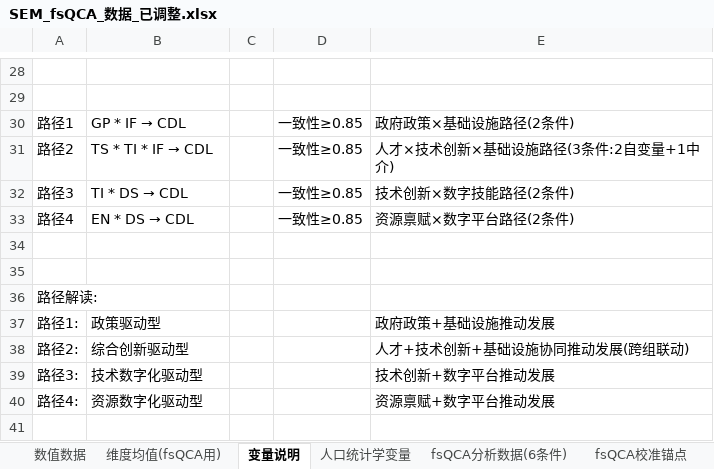
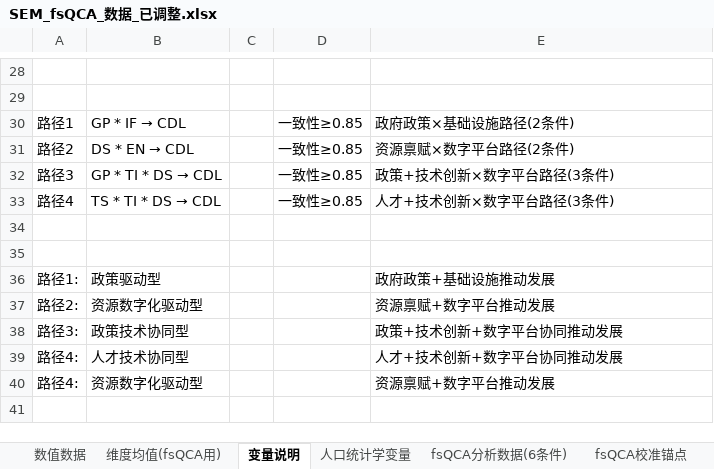
Before and after one commit to via-zy/SEM-fsQCA, an Excel workbook: SEM_fsQCA_数据_已调整.xlsx, sheet 变量说明, drawn as a sheet; only a part is shown, gaps mark what is left out; values as stored, in another font and other column widths than the file's, no borders; removed rows and columns are numbered as before the commit, all else as after; the diff names each change by its address in the sheet, - before the commit and + after, or states it on an @@ line.

```diff
--- a/SEM_fsQCA_数据_已调整.xlsx (sheet 变量说明)
+++ b/SEM_fsQCA_数据_已调整.xlsx (sheet 变量说明)
@@ B31: TS * TI * IF → CDL → DS * EN → CDL @@
-E31: 人才×技术创新×基础设施路径(3条件:2自变量+1中介)
+E31: 资源禀赋×数字平台路径(2条件)
@@ B32: TI * DS → CDL → GP * TI * DS → CDL @@
-E32: 技术创新×数字技能路径(2条件)
+E32: 政策+技术创新×数字平台路径(3条件)
@@ B33: EN * DS → CDL → TS * TI * DS → CDL @@
-E33: 资源禀赋×数字平台路径(2条件)
+E33: 人才+技术创新×数字平台路径(3条件)
-row 36: 路径解读:
-row 38: 路径2: | 综合创新驱动型 |  |  | 人才+技术创新+基础设施协同推动发展(跨组联动)
+row 37: 路径2: | 资源数字化驱动型 |  |  | 资源禀赋+数字平台推动发展
-B38: 技术数字化驱动型
+B38: 政策技术协同型
-E38: 技术创新+数字平台推动发展
+E38: 政策+技术创新+数字平台协同推动发展
+row 39: 路径4: | 人才技术协同型 |  |  | 人才+技术创新+数字平台协同推动发展
```
Also changed, not shown: sheet 数值数据, sheet 维度均值(fsQCA用), sheet fsQCA分析数据(6条件), 4 other files.
